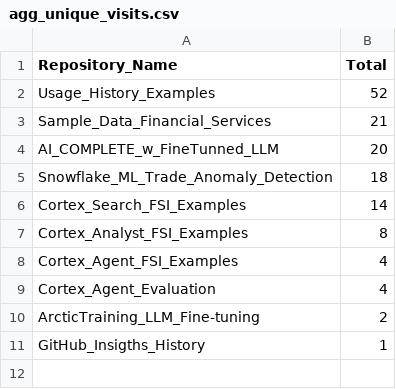
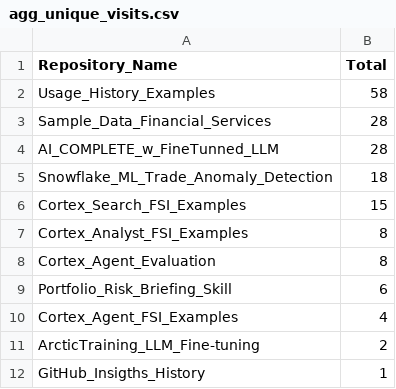
Before and after one commit to sfc-gh-csharkey/GitHub_Insigths_History, a CSV file: Metric_Collection/Aggregated_Metric_Data/agg_unique_visits.csv, drawn as a sheet.

```diff
--- a/Metric_Collection/Aggregated_Metric_Data/agg_unique_visits.csv
+++ b/Metric_Collection/Aggregated_Metric_Data/agg_unique_visits.csv
@@ -1,10 +1,11 @@
 Repository_Name,Total
-Usage_History_Examples,52
-Sample_Data_Financial_Services,21
-AI_COMPLETE_w_FineTunned_LLM,20
+Usage_History_Examples,58
+Sample_Data_Financial_Services,28
+AI_COMPLETE_w_FineTunned_LLM,28
 Snowflake_ML_Trade_Anomaly_Detection,18
-Cortex_Search_FSI_Examples,14
+Cortex_Search_FSI_Examples,15
 Cortex_Analyst_FSI_Examples,8
+Cortex_Agent_Evaluation,8
+Portfolio_Risk_Briefing_Skill,6
 Cortex_Agent_FSI_Examples,4
-Cortex_Agent_Evaluation,4
 ArcticTraining_LLM_Fine-tuning,2
```
Also changed, not shown: Metric_Collection/Aggregated_Metric_Data/agg_views.csv, Metric_Collection/Metric_Data/unique_visits.csv, 1 other file.
